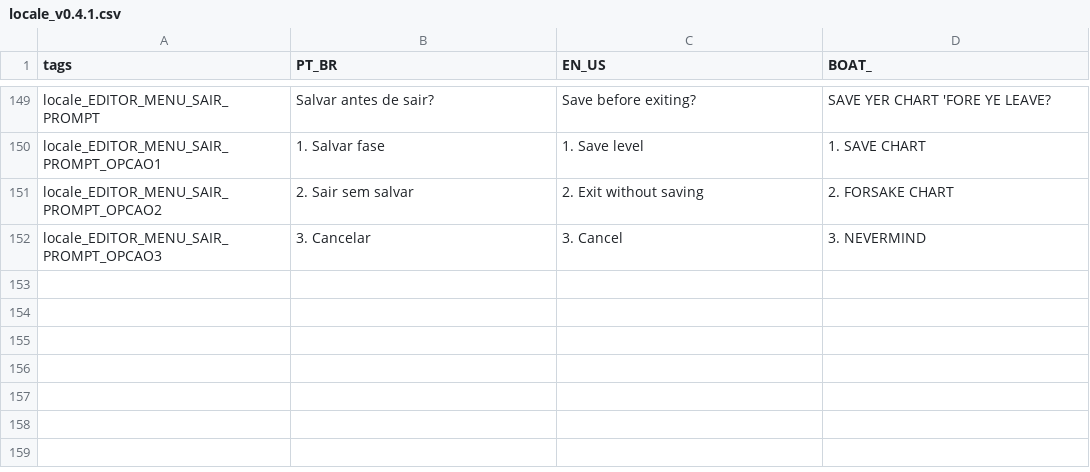
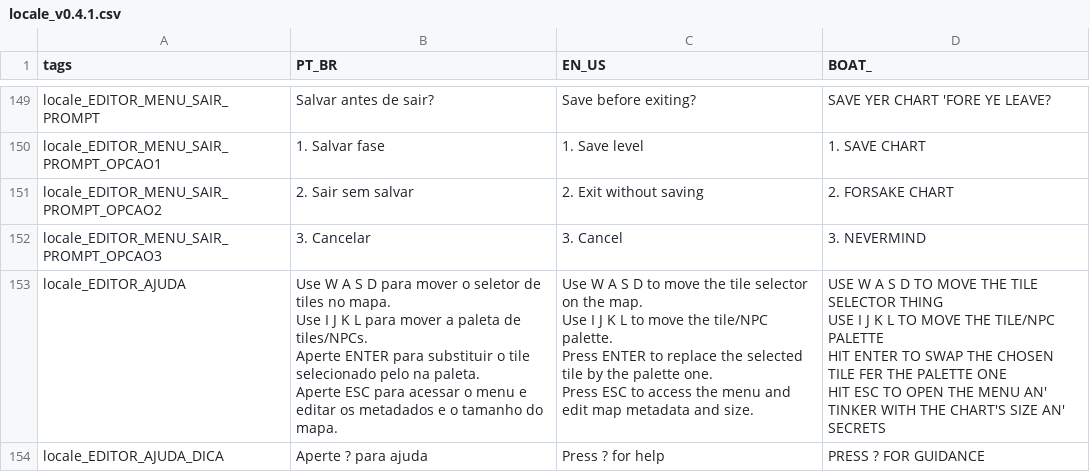
Before and after one commit to fer-amdias/quatro, a CSV file: buildtools/locale_v0.4.1.csv, drawn as a sheet; only a part is shown, gaps mark what is left out; ↵ is a line break in a cell; the diff names each change by its address in the sheet, - before the commit and + after, or states it on an @@ line.

Commit message:
feat: update locale

```diff
--- a/buildtools/locale_v0.4.1.csv
+++ b/buildtools/locale_v0.4.1.csv
+row 153: locale_EDITOR_AJUDA | Use W A S D para mover o seletor de tiles no mapa. ↵ Use I J K L para mover a paleta de tiles/NPCs. ↵ Aperte ENTER para substituir o tile selecionado pelo na paleta. ↵ Aperte ESC para acessar o menu e editar os metadados e o tamanho do mapa. | Use W A S D to move the tile selector on the map. ↵ Use I J K L to move the tile/NPC palette. ↵ Press ENTER to replace the selected tile by the palette one. ↵ Press ESC to access the menu and edit map metadata and size. | USE W A S D TO MOVE THE TILE SELECTOR THING ↵ USE I J K L TO MOVE THE TILE/NPC PALETTE ↵ HIT ENTER TO SWAP THE CHOSEN TILE FER THE PALETTE ONE ↵ HIT ESC TO OPEN THE MENU AN' TINKER WITH THE CHART'S SIZE AN' SECRETS
+row 154: locale_EDITOR_AJUDA_DICA | Aperte ? para ajuda | Press ? for help | PRESS ? FOR GUIDANCE
```
Also changed, not shown: 1 other file.
